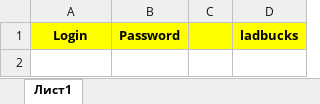
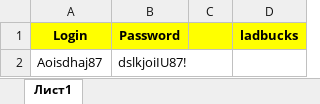
Before and after one commit to NazarKozynets/Project-wheel, an Excel workbook: excel/users.xlsx, sheet Лист1, drawn as a sheet; values as stored, in another font and other column widths than the file's, no borders; the diff names each change by its address in the sheet, - before the commit and + after, or states it on an @@ line.

```diff
--- a/excel/users.xlsx (sheet Лист1)
+++ b/excel/users.xlsx (sheet Лист1)
+row 2: Aoisdhaj87 | dslkjoiIU87!
```
Also changed, not shown: 16 other files.
